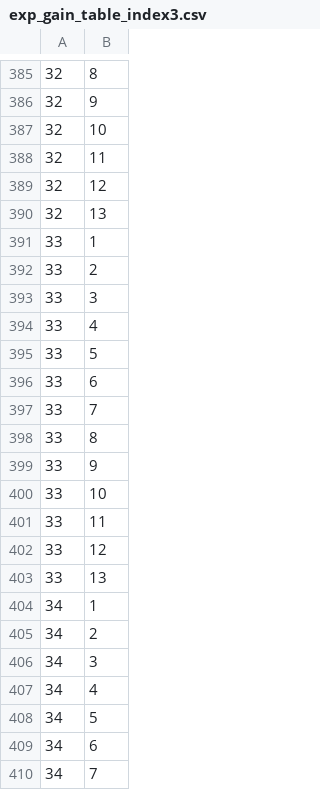
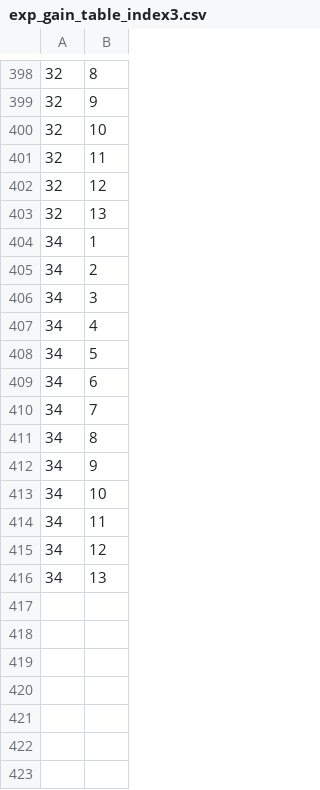
Before and after one commit to RPM-Robotics-Lab/cam_attr_controller, a CSV file: data/exp_gain_table_index3.csv, drawn as a sheet; only a part is shown, gaps mark what is left out; the shorter side is filled out with more unchanged rows; the diff covers the shown part only.

```diff
--- a/data/exp_gain_table_index3.csv
+++ b/data/exp_gain_table_index3.csv
@@ -390,15 +403,2 @@
 32,13
-33,1
-33,2
-33,3
-33,4
-33,5
-33,6
-33,7
-33,8
-33,9
-33,10
-33,11
-33,12
-33,13
 34,1
```
Also changed, not shown: 26 added rows and 25 removed rows elsewhere in this file, data/exp_gain_table_index2.csv, 8 other files.
